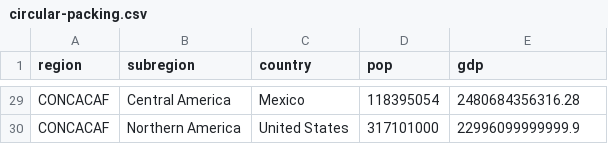
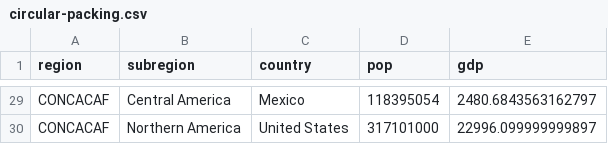
Before and after one commit to haziqfaiz-mmu/csv-for-d3, a CSV file: circular-packing.csv, drawn as a sheet; only a part is shown, gaps mark what is left out; the diff covers the shown part only; the diff names each change by its address in the sheet, - before the commit and + after, or states it on an @@ line.

```diff
--- a/circular-packing.csv
+++ b/circular-packing.csv
-E29 (gdp): 2480684356316.28
+E29 (gdp): 2480.6843563162797
-E30 (gdp): 22996099999999.9
+E30 (gdp): 22996.099999999897
```
Also changed, not shown: 27 edited cells elsewhere in this file.
